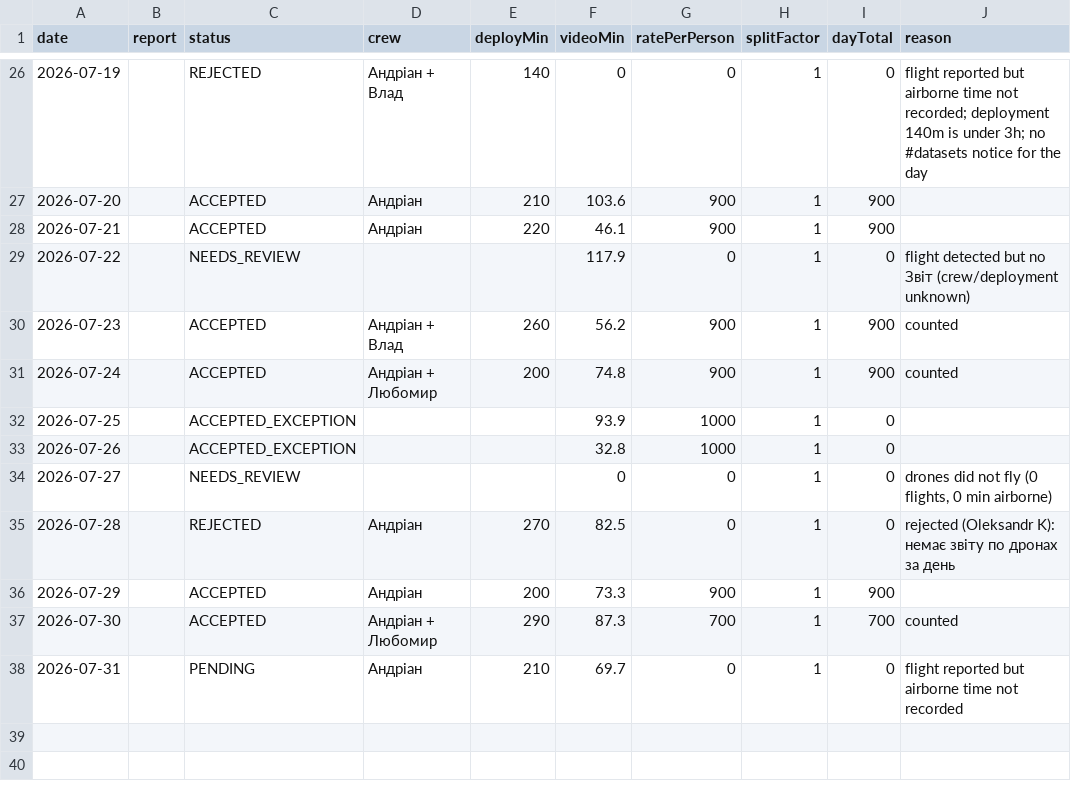
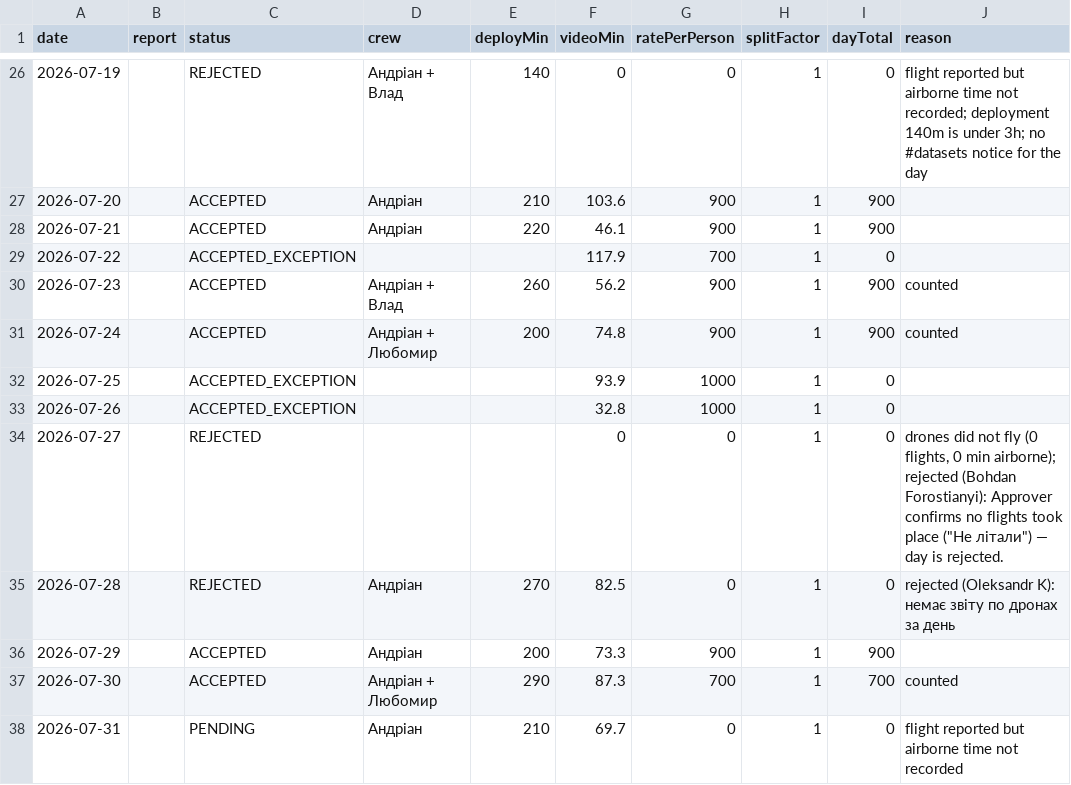
Before and after one commit to knyga/orients-ops-console, a CSV file: reports/field-bonus/2026-07-views/3-per-day.csv, drawn as a sheet; only a part is shown, gaps mark what is left out; the diff covers the shown part only.

```diff
--- a/reports/field-bonus/2026-07-views/3-per-day.csv
+++ b/reports/field-bonus/2026-07-views/3-per-day.csv
@@ -28,3 +28,3 @@ date,report,status,crew,deployMin,videoMin,ratePerPerson,splitFactor,dayTotal,re
 2026-07-21,,ACCEPTED,Андріан,220,46.1,900,1,900,
-2026-07-22,,NEEDS_REVIEW,,,117.9,0,1,0,flight detected but no Звіт (crew/deployment unknown)
+2026-07-22,,ACCEPTED_EXCEPTION,,,117.9,700,1,0,
 2026-07-23,,ACCEPTED,Андріан + Влад,260,56.2,900,1,900,counted
@@ -33,3 +33,3 @@ date,report,status,crew,deployMin,videoMin,ratePerPerson,splitFactor,dayTotal,re
 2026-07-26,,ACCEPTED_EXCEPTION,,,32.8,1000,1,0,
-2026-07-27,,NEEDS_REVIEW,,,0,0,1,0,"drones did not fly (0 flights, 0 min airborne)"
+2026-07-27,,REJECTED,,,0,0,1,0,"drones did not fly (0 flights, 0 min airborne); rejected (Bohdan Forostianyi): Approver confirms no flights took place (""Не літали"") — day is rejected."
 2026-07-28,,REJECTED,Андріан,270,82.5,0,1,0,rejected (Oleksandr K): немає звіту по дронах за день
```
Also changed, not shown: 1 added row, 1 removed row and 29 edited cells elsewhere in this file, reports/field-bonus/2026-07-views/1-per-person.csv, reports/field-bonus/2026-07-views/2-per-member-detail.csv, 2 other files.
